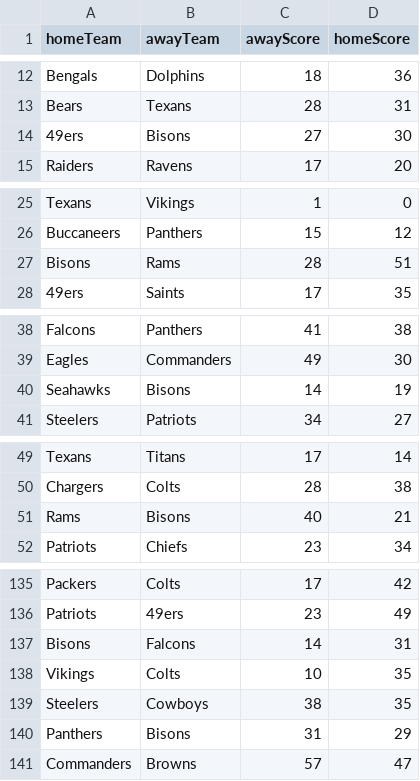
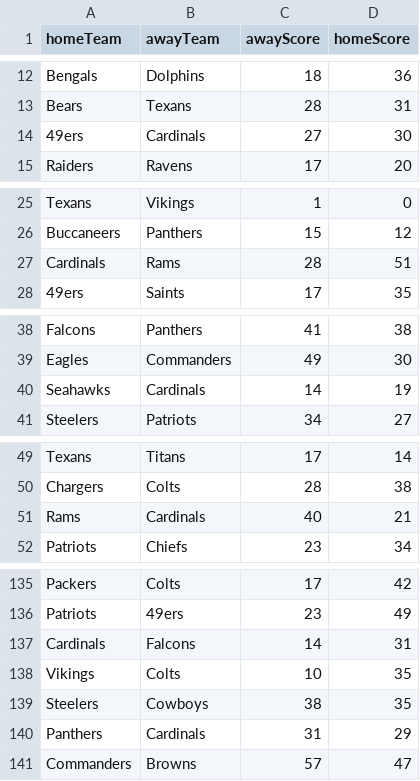
Before and after one commit to crm199/tiebreaker-api, a CSV file: MML25_S5.csv, drawn as a sheet; only a part is shown, gaps mark what is left out; the diff covers the shown part only.

Commit message:
change cards

```diff
--- a/MML25_S5.csv
+++ b/MML25_S5.csv
@@ -13,3 +13,3 @@ Bengals,Dolphins,18,36
 Bears,Texans,28,31
-49ers,Bisons,27,30
+49ers,Cardinals,27,30
 Raiders,Ravens,17,20
@@ -26,3 +26,3 @@ Texans,Vikings,1,0
 Buccaneers,Panthers,15,12
-Bisons,Rams,28,51
+Cardinals,Rams,28,51
 49ers,Saints,17,35
@@ -39,3 +39,3 @@ Falcons,Panthers,41,38
 Eagles,Commanders,49,30
-Seahawks,Bisons,14,19
+Seahawks,Cardinals,14,19
 Steelers,Patriots,34,27
@@ -50,3 +50,3 @@ Texans,Titans,17,14
 Chargers,Colts,28,38
-Rams,Bisons,40,21
+Rams,Cardinals,40,21
 Patriots,Chiefs,23,34
@@ -136,6 +136,6 @@ Packers,Colts,17,42
 Patriots,49ers,23,49
-Bisons,Falcons,14,31
+Cardinals,Falcons,14,31
 Vikings,Colts,10,35
 Steelers,Cowboys,38,35
-Panthers,Bisons,31,29
+Panthers,Cardinals,31,29
 Commanders,Browns,57,47
```
Also changed, not shown: 11 edited cells elsewhere in this file.
